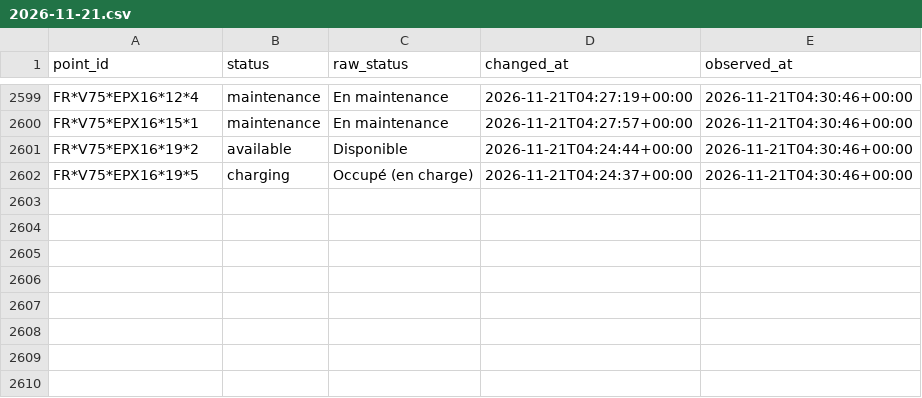
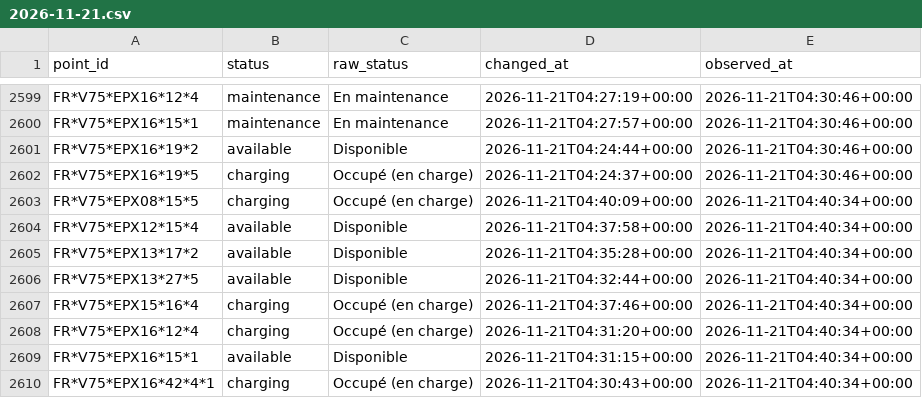
Before and after one commit to karthi108/allo-paris, a CSV file: events/2026-11-21.csv, drawn as a sheet; only a part is shown, gaps mark what is left out.

```diff
--- a/events/2026-11-21.csv
+++ b/events/2026-11-21.csv
@@ -2602 +2602,9 @@ FR*V75*EPX16*19*2,available,Disponible,2026-11-21T04:24:44+00:00,2026-11-21T04:3
 FR*V75*EPX16*19*5,charging,Occupé (en charge),2026-11-21T04:24:37+00:00,2026-11-21T04:30:46+00:00
+FR*V75*EPX08*15*5,charging,Occupé (en charge),2026-11-21T04:40:09+00:00,2026-11-21T04:40:34+00:00
+FR*V75*EPX12*15*4,available,Disponible,2026-11-21T04:37:58+00:00,2026-11-21T04:40:34+00:00
+FR*V75*EPX13*17*2,available,Disponible,2026-11-21T04:35:28+00:00,2026-11-21T04:40:34+00:00
+FR*V75*EPX13*27*5,available,Disponible,2026-11-21T04:32:44+00:00,2026-11-21T04:40:34+00:00
+FR*V75*EPX15*16*4,charging,Occupé (en charge),2026-11-21T04:37:46+00:00,2026-11-21T04:40:34+00:00
+FR*V75*EPX16*12*4,charging,Occupé (en charge),2026-11-21T04:31:20+00:00,2026-11-21T04:40:34+00:00
+FR*V75*EPX16*15*1,available,Disponible,2026-11-21T04:31:15+00:00,2026-11-21T04:40:34+00:00
+FR*V75*EPX16*42*4*1,charging,Occupé (en charge),2026-11-21T04:30:43+00:00,2026-11-21T04:40:34+00:00
```
Also changed, not shown: snapshots.csv, state.csv, 1 other file.
